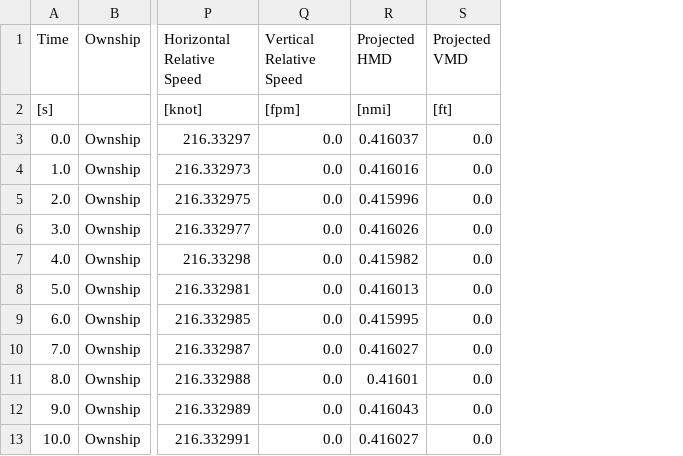
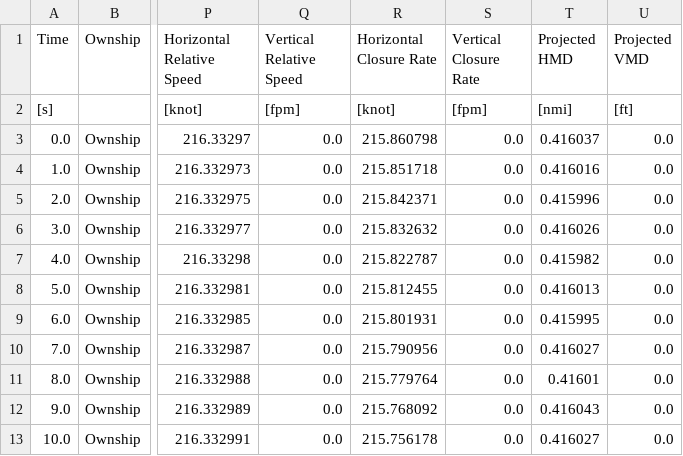
Before and after one commit to nasa/daidalus, a CSV file: Regression/gold/v2.0.4a/DO_365B_no_SUM/C1_0_120.csv, drawn as a sheet; only a part is shown, gaps mark what is left out; the diff names each change by its address in the sheet, - before the commit and + after, or states it on an @@ line.

```diff
--- a/Regression/gold/v2.0.4a/DO_365B_no_SUM/C1_0_120.csv
+++ b/Regression/gold/v2.0.4a/DO_365B_no_SUM/C1_0_120.csv
+column R (Horizontal Closure Rate), rows 2-13: [knot] | 215.860798 | 215.851718 | 215.842371 | 215.832632 | 215.822787 | 215.812455 | 215.801931 | 215.790956 | 215.779764 | 215.768092 | 215.756178
+column S (Vertical Closure Rate), rows 2-13: [fpm] | 0.0 | 0.0 | 0.0 | 0.0 | 0.0 | 0.0 | 0.0 | 0.0 | 0.0 | 0.0 | 0.0
```
Also changed, not shown: Regression/gold/v2.0.4a/DO_365B_SUM/H1_SUM.csv, Regression/gold/v2.0.4a/DO_365B_no_SUM/H0_0_120.csv, 15 other files.
